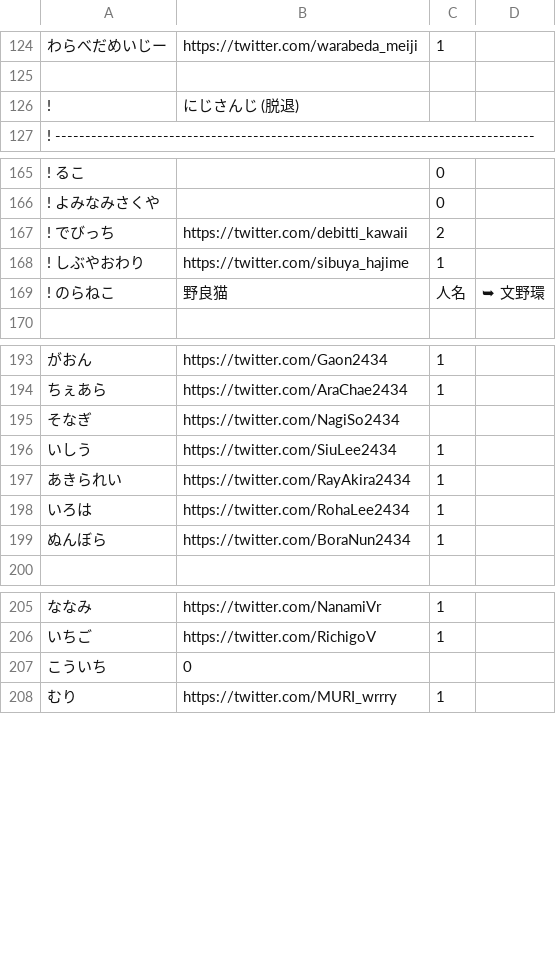
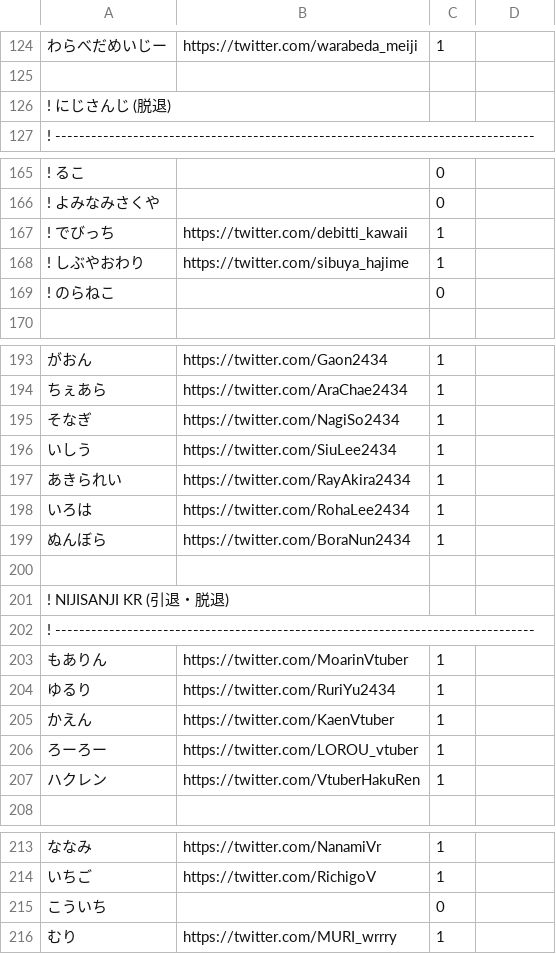
Before and after one commit to aods1004/my-dict, a TSV file: bin/nijisanji/data_raw/twitter.tsv, drawn as a sheet; only a part is shown, gaps mark what is left out; the diff covers the shown part only.

```diff
--- a/bin/nijisanji/data_raw/twitter.tsv
+++ b/bin/nijisanji/data_raw/twitter.tsv
@@ -125,3 +125,3 @@
 
-!	にじさんじ (脱退)
+! にじさんじ (脱退)
 ! --------------------------------------------------------------------------------
@@ -166,5 +166,5 @@
 ! よみなみさくや		0
-! でびっち	https://twitter.com/debitti_kawaii	2
+! でびっち	https://twitter.com/debitti_kawaii	1
 ! しぶやおわり	https://twitter.com/sibuya_hajime	1
-! のらねこ	野良猫	人名	➥ 文野環
+! のらねこ		0
 
@@ -194,3 +194,3 @@
 ちぇあら	https://twitter.com/AraChae2434	1
-そなぎ	https://twitter.com/NagiSo2434
+そなぎ	https://twitter.com/NagiSo2434	1
 いしう	https://twitter.com/SiuLee2434	1
@@ -199,2 +199,10 @@
 ぬんぼら	https://twitter.com/BoraNun2434	1
+
+! NIJISANJI KR (引退・脱退)
+! --------------------------------------------------------------------------------
+もありん	https://twitter.com/MoarinVtuber	1
+ゆるり	https://twitter.com/RuriYu2434	1
+かえん	https://twitter.com/KaenVtuber	1
+ろーろー	https://twitter.com/LOROU_vtuber	1
+ハクレン	https://twitter.com/VtuberHakuRen	1
 
@@ -206,3 +214,3 @@
 いちご	https://twitter.com/RichigoV	1
-こういち	0
+こういち		0
 むり	https://twitter.com/MURI_wrrry	1
```
Also changed, not shown: 1 edited cell elsewhere in this file, bin/dict/data/SNS単語帳.tsv, bin/nijisanji/data_raw/funmark.tsv, 6 other files.
